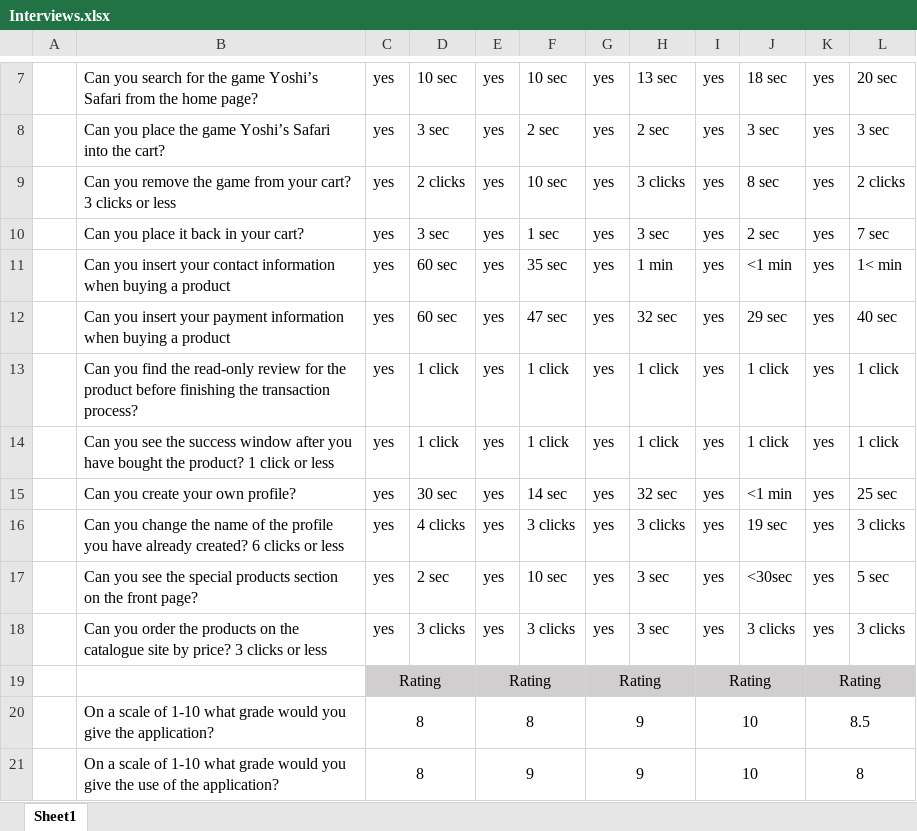
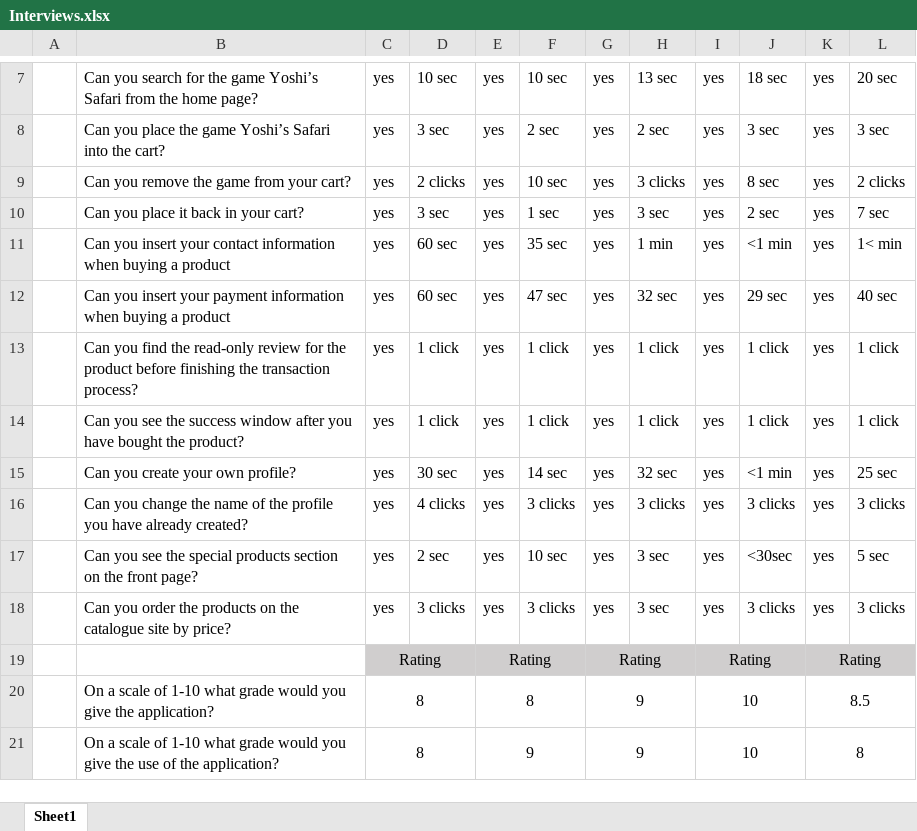
Before and after one commit to RoslinErla/3Vikna, an Excel workbook: design_report/Interviews.xlsx, sheet Sheet1, drawn as a sheet; only a part is shown, gaps mark what is left out; values as stored, in another font and other column widths than the file's, no borders; charts and pictures not drawn; the diff names each change by its address in the sheet, - before the commit and + after, or states it on an @@ line.

Commit message:
fixed the interviews excel

```diff
--- a/design_report/Interviews.xlsx (sheet Sheet1)
+++ b/design_report/Interviews.xlsx (sheet Sheet1)
-B9: …your cart? 3 clicks or less
+B9: …your cart?
-B14: …the product? 1 click or less
+B14: …the product?
-B16: …already created? 6 clicks or less
+B16: …already created?
-J16: 19 sec
+J16: 3 clicks
-B18: …by price? 3 clicks or less
+B18: …by price?
```
Also changed, not shown: charts or pictures.
